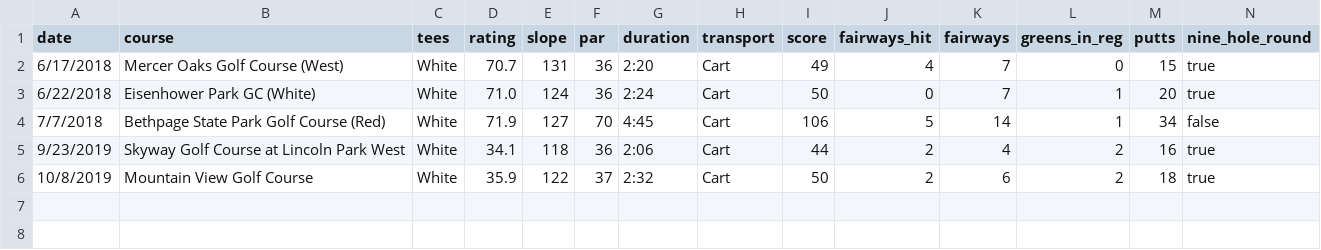
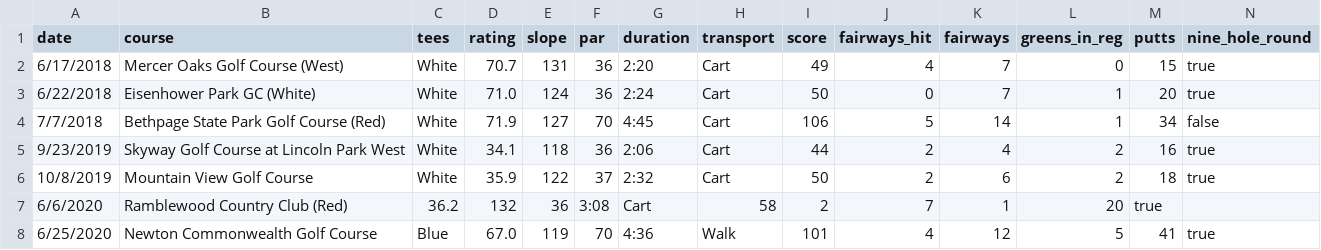
Before and after one commit to TK2575/GolfHandicapTracker, a CSV file: data/example2.csv, drawn as a sheet.

Commit message:
Update example2.csv
Added June 2020 rounds to example2 data

```diff
--- a/data/example2.csv
+++ b/data/example2.csv
@@ -6 +6,3 @@ date,course,tees,rating,slope,par,duration,transport,score,fairways_hit,fairways
 10/8/2019,Mountain View Golf Course,White,35.9,122,37,2:32,Cart,50,2,6,2,18,true
+6/6/2020,Ramblewood Country Club (Red),36.2,132,36,3:08,Cart,58,2,7,1,20,true
+6/25/2020,Newton Commonwealth Golf Course,Blue,67.0,119,70,4:36,Walk,101,4,12,5,41,true
```
